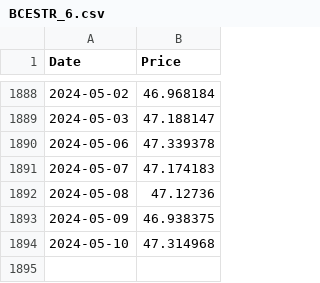
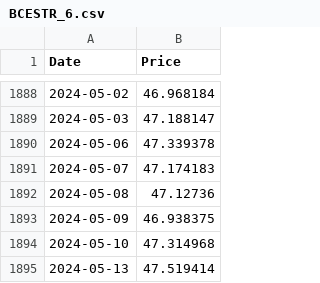
Before and after one commit to miguel9554/investment-analysis, a CSV file: prices/balanz_fcis/BCESTR_6.csv, drawn as a sheet; only a part is shown, gaps mark what is left out.

```diff
--- a/prices/balanz_fcis/BCESTR_6.csv
+++ b/prices/balanz_fcis/BCESTR_6.csv
@@ -1894 +1894,2 @@ Date,Price
 2024-05-10,47.314968
+2024-05-13,47.519414
```
Also changed, not shown: prices/balanz_fcis/BCACC_7.csv, prices/balanz_fcis/BCAH_3.csv, 18 other files.
